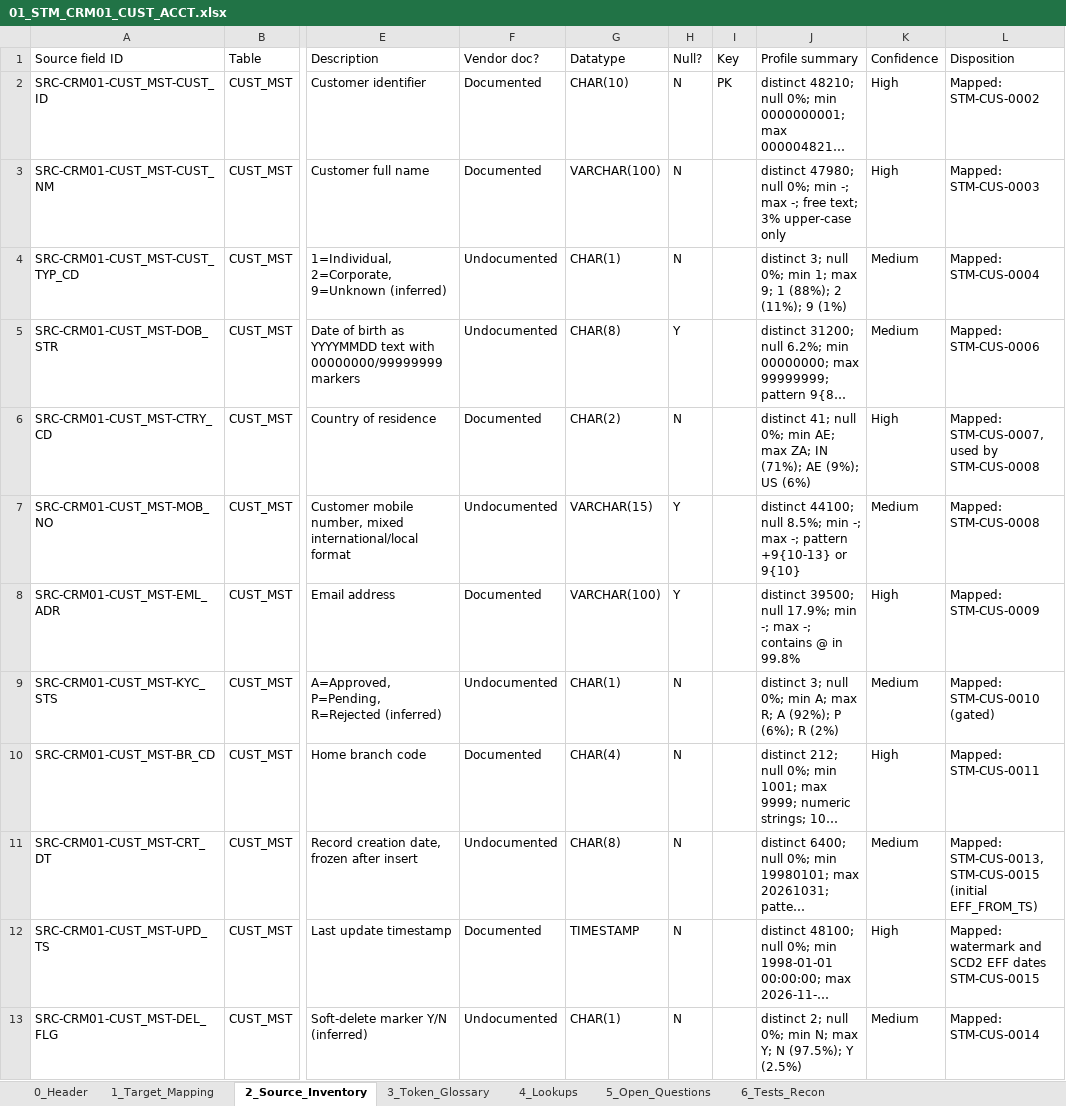
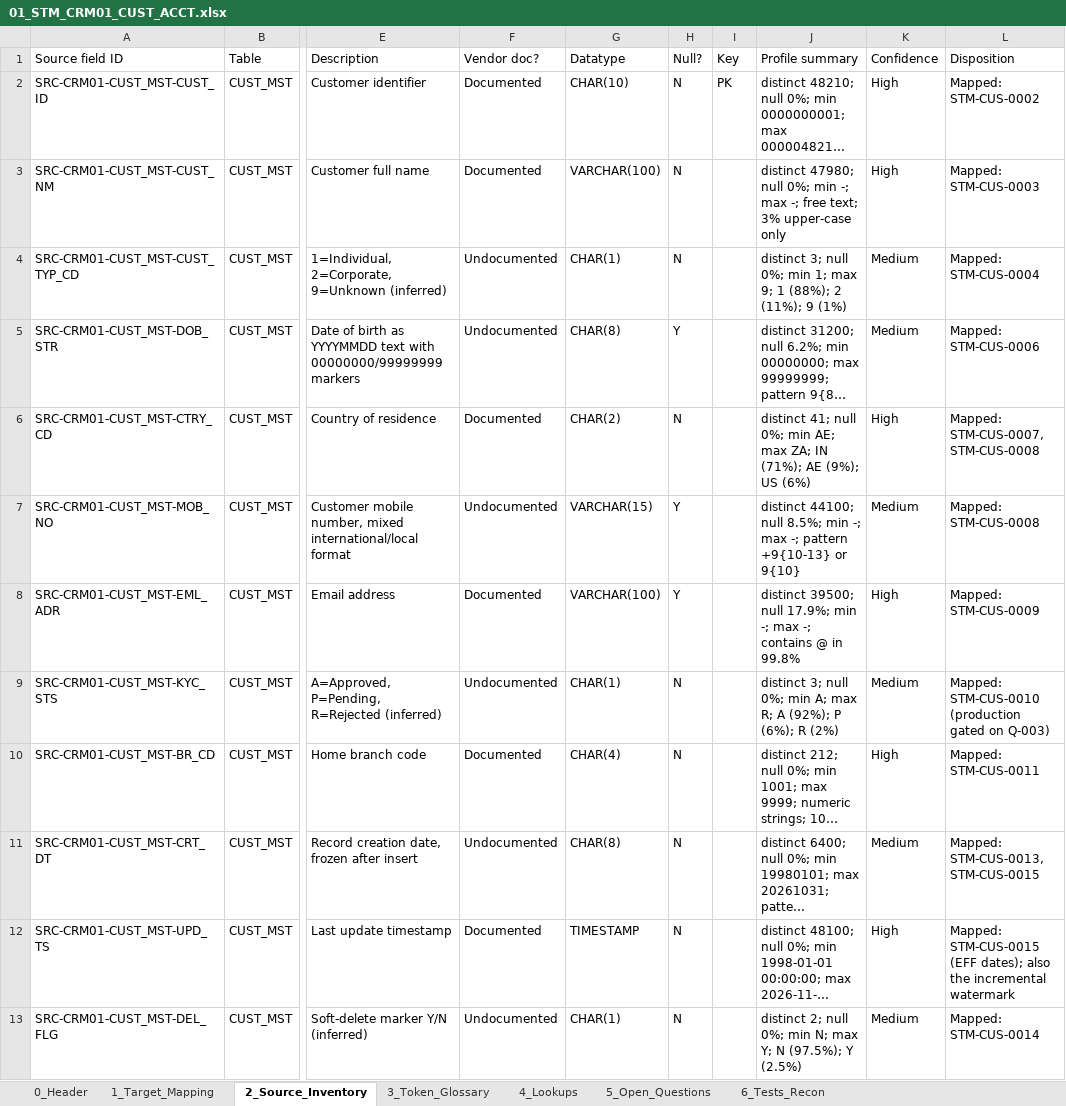
Before and after one commit to parasdshah/sample-source-to-target-testing, an Excel workbook: projects/CRM01_CUST_ACCT/outputs/01_STM_CRM01_CUST_ACCT.xlsx, sheet 2_Source_Inventory, drawn as a sheet; only a part is shown, gaps mark what is left out; long unchanged cells end in …; values as stored, in another font and other column widths than the file's, no cell formats; the diff covers the shown part only; the diff names each change by its address in the sheet, - before the commit and + after, or states it on an @@ line.

```diff
--- a/projects/CRM01_CUST_ACCT/outputs/01_STM_CRM01_CUST_ACCT.xlsx (sheet 2_Source_Inventory)
+++ b/projects/CRM01_CUST_ACCT/outputs/01_STM_CRM01_CUST_ACCT.xlsx (sheet 2_Source_Inventory)
-L6 (Disposition): Mapped: STM-CUS-0007, used by STM-CUS-0008
+L6 (Disposition): Mapped: STM-CUS-0007, STM-CUS-0008
-L9 (Disposition): Mapped: STM-CUS-0010 (gated)
+L9 (Disposition): Mapped: STM-CUS-0010 (production gated on Q-003)
-L11 (Disposition): Mapped: STM-CUS-0013, STM-CUS-0015 (initial EFF_FROM_TS)
+L11 (Disposition): Mapped: STM-CUS-0013, STM-CUS-0015
-L12 (Disposition): Mapped: watermark and SCD2 EFF dates STM-CUS-0015
+L12 (Disposition): Mapped: STM-CUS-0015 (EFF dates); also the incremental watermark
```
Also changed, not shown: 7 edited cells elsewhere in this sheet, sheet 1_Target_Mapping, sheet 6_Tests_Recon, sheet 0_Header, sheet 5_Open_Questions, sheet 3_Token_Glossary, cell formats, projects/EMAIL_MAPPER/outputs/01_STM_MAIL02_EMAIL.xlsx, 18 other files.
